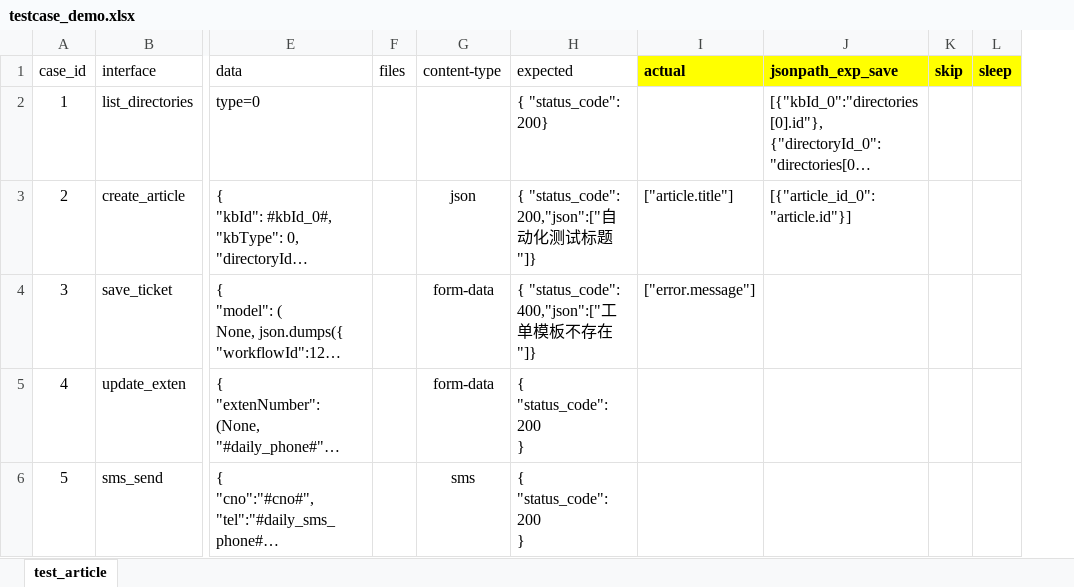
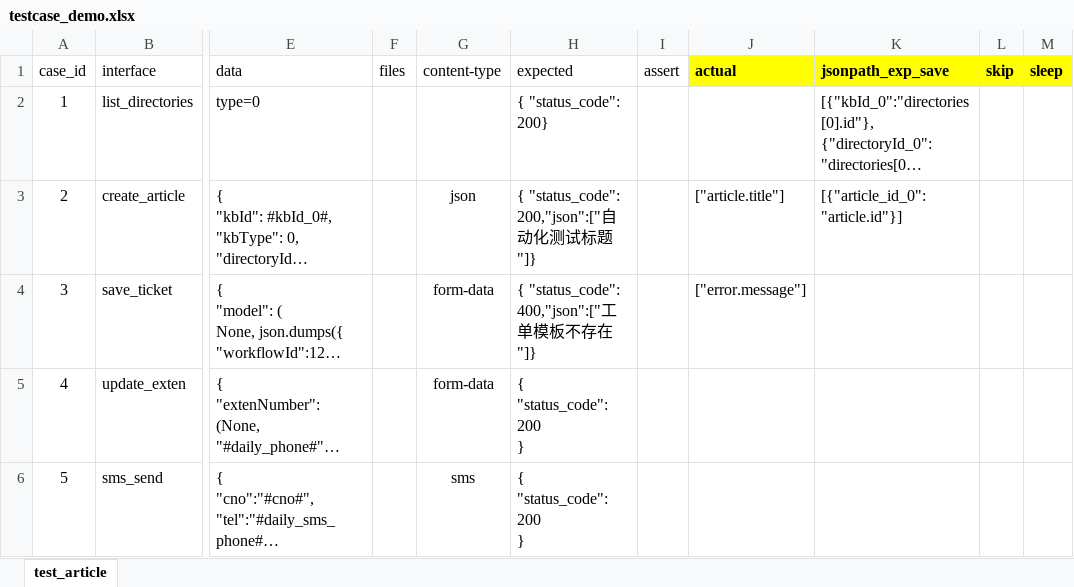
Before and after one commit to gehongming/open_api, an Excel workbook: data/testcase_demo.xlsx, sheet test_article, drawn as a sheet; only a part is shown, gaps mark what is left out; long unchanged cells end in …; values as stored, in another font and other column widths than the file's, no borders; the diff names each change by its address in the sheet, - before the commit and + after, or states it on an @@ line.

```diff
--- a/data/testcase_demo.xlsx (sheet test_article)
+++ b/data/testcase_demo.xlsx (sheet test_article)
+column I (assert), empty
```
Also changed, not shown: 1 other file.
